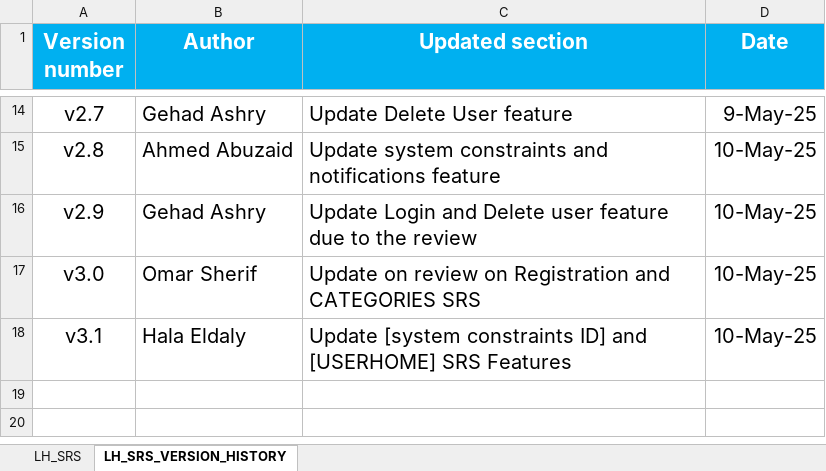
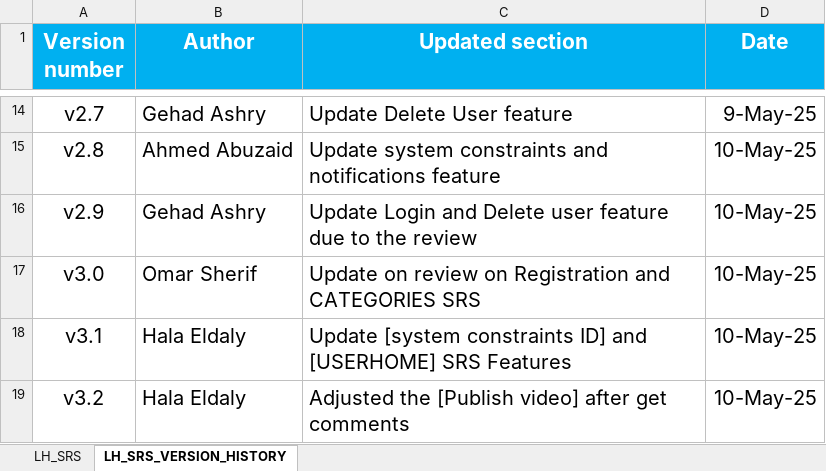
Before and after one commit to EmanAbusalim/Group-3-Learning-hub, an Excel workbook: LH_REQUIREMENTS/LH_SRS.xlsx, sheet LH_SRS_VERSION_HISTORY, drawn as a sheet; only a part is shown, gaps mark what is left out; values as stored, in another font and other column widths than the file's, no borders; the diff names each change by its address in the sheet, - before the commit and + after, or states it on an @@ line.

Commit message:
v3.2 Adjusted the [Publish video] after get comments

```diff
--- a/LH_REQUIREMENTS/LH_SRS.xlsx (sheet LH_SRS_VERSION_HISTORY)
+++ b/LH_REQUIREMENTS/LH_SRS.xlsx (sheet LH_SRS_VERSION_HISTORY)
+row 19: v3.2 | Hala Eldaly | Adjusted the [Publish video] after get comments | 10-May-25
```
Also changed, not shown: sheet LH_SRS.
